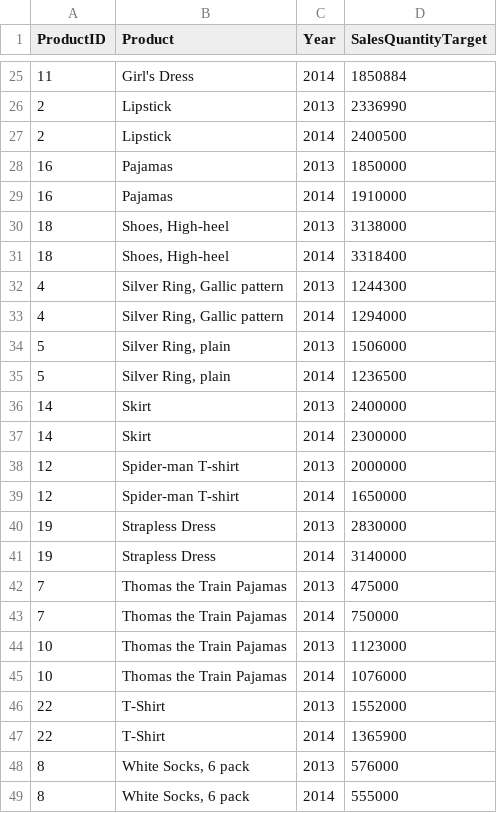
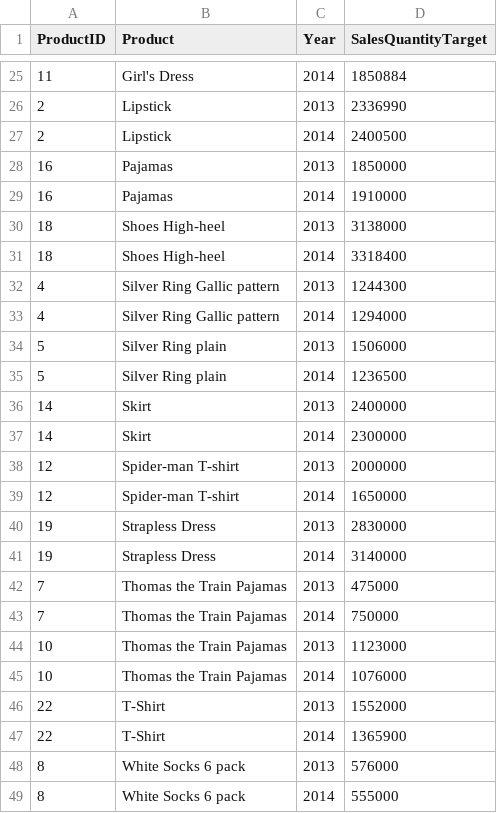
Before and after one commit to rbao23/IMT577, a CSV file: SSIS Package - Staging Loads/Target Data - Product.csv, drawn as a sheet; only a part is shown, gaps mark what is left out.

```diff
--- a/SSIS Package - Staging Loads/Target Data - Product.csv
+++ b/SSIS Package - Staging Loads/Target Data - Product.csv
@@ -29,8 +29,8 @@ ProductID,Product,Year, SalesQuantityTarget
 16,Pajamas,2014,1910000
-18,"Shoes, High-heel",2013,3138000
-18,"Shoes, High-heel",2014,3318400
-4,"Silver Ring, Gallic pattern",2013,1244300
-4,"Silver Ring, Gallic pattern",2014,1294000
-5,"Silver Ring, plain",2013,1506000
-5,"Silver Ring, plain",2014,1236500
+18,Shoes High-heel,2013,3138000
+18,Shoes High-heel,2014,3318400
+4,Silver Ring Gallic pattern,2013,1244300
+4,Silver Ring Gallic pattern,2014,1294000
+5,Silver Ring plain,2013,1506000
+5,Silver Ring plain,2014,1236500
 14,Skirt,2013,2400000
@@ -47,3 +47,3 @@ ProductID,Product,Year, SalesQuantityTarget
 22,T-Shirt,2014,1365900
-8,"White Socks, 6 pack",2013,576000
-8,"White Socks, 6 pack",2014,555000
+8,White Socks 6 pack,2013,576000
+8,White Socks 6 pack,2014,555000
```
Also changed, not shown: 2 other files.
